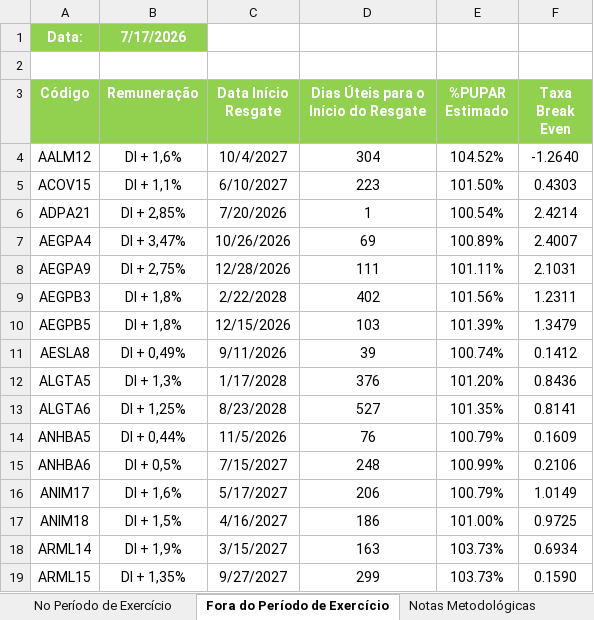
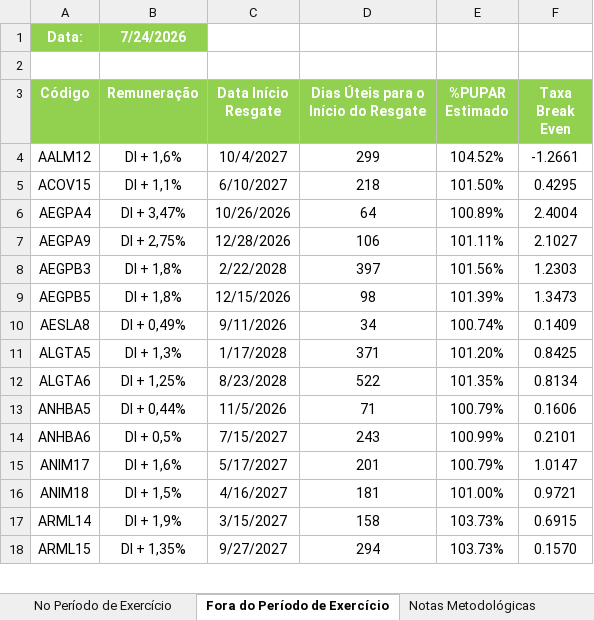
Before and after one commit to antoniocrsj/debentures-dashboard, an Excel workbook: Anbima - BE/PU Par + Prêmio.xlsx, sheet Fora do Período de Exercício, drawn as a sheet; only a part is shown; values as stored, in another font and other column widths than the file's, no borders; removed rows and columns are numbered as before the commit, all else as after; the diff covers the shown part only; the diff names each change by its address in the sheet, - before the commit and + after, or states it on an @@ line.

```diff
--- a/Anbima - BE/PU Par + Prêmio.xlsx (sheet Fora do Período de Exercício)
+++ b/Anbima - BE/PU Par + Prêmio.xlsx (sheet Fora do Período de Exercício)
-B1 (Remuneração): 7/17/2026
+B1 (Remuneração): 7/24/2026
-D4: 304
+D4: 299
-F4 (Taxa Break Even): -1.2640
+F4 (Taxa Break Even): -1.2661
-D5: 223
+D5: 218
-F5 (Taxa Break Even): 0.4303
+F5 (Taxa Break Even): 0.4295
-row 6: ADPA21 | DI + 2,85% | 7/20/2026 | 1 | 100.54% | 2.4214
-D6: 69
+D6: 64
-F6 (Taxa Break Even): 2.4007
+F6 (Taxa Break Even): 2.4004
-D7: 111
+D7: 106
-F7 (Taxa Break Even): 2.1031
+F7 (Taxa Break Even): 2.1027
-D8: 402
+D8: 397
-F8 (Taxa Break Even): 1.2311
+F8 (Taxa Break Even): 1.2303
-D9: 103
+D9: 98
-F9 (Taxa Break Even): 1.3479
+F9 (Taxa Break Even): 1.3473
-D10: 39
+D10: 34
-F10 (Taxa Break Even): 0.1412
+F10 (Taxa Break Even): 0.1409
-D11: 376
+D11: 371
-F11 (Taxa Break Even): 0.8436
+F11 (Taxa Break Even): 0.8425
-D12: 527
+D12: 522
-F12 (Taxa Break Even): 0.8141
+F12 (Taxa Break Even): 0.8134
-D13: 76
+D13: 71
-F13 (Taxa Break Even): 0.1609
+F13 (Taxa Break Even): 0.1606
-D14: 248
+D14: 243
-F14 (Taxa Break Even): 0.2106
+F14 (Taxa Break Even): 0.2101
-D15: 206
+D15: 201
-F15 (Taxa Break Even): 1.0149
+F15 (Taxa Break Even): 1.0147
-D16: 186
+D16: 181
-F16 (Taxa Break Even): 0.9725
+F16 (Taxa Break Even): 0.9721
-D17: 163
+D17: 158
-F17 (Taxa Break Even): 0.6934
+F17 (Taxa Break Even): 0.6915
-D18: 299
+D18: 294
-F18 (Taxa Break Even): 0.1590
+F18 (Taxa Break Even): 0.1570
```
Also changed, not shown: 3 added rows, 5 removed rows and 1036 edited cells elsewhere in this sheet, sheet No Período de Exercício.
